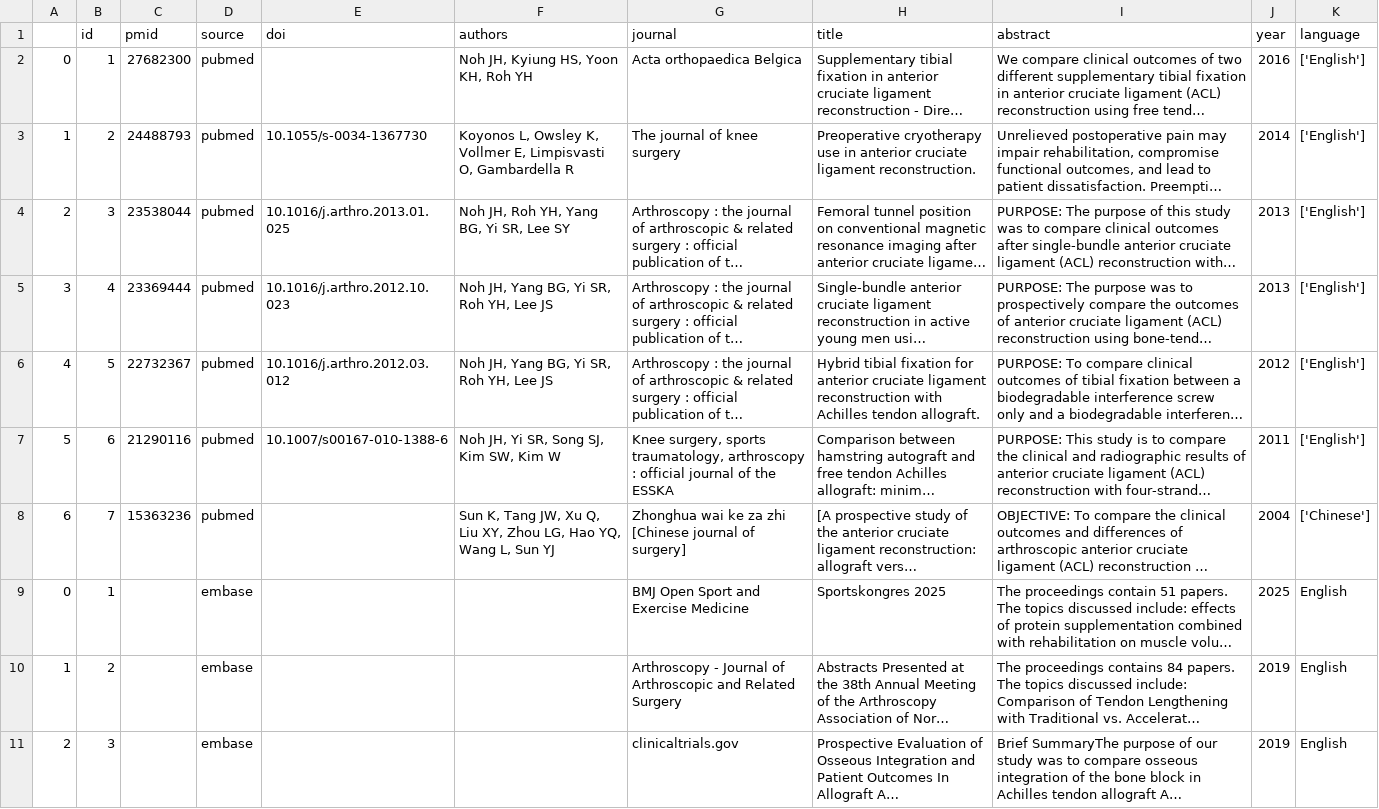
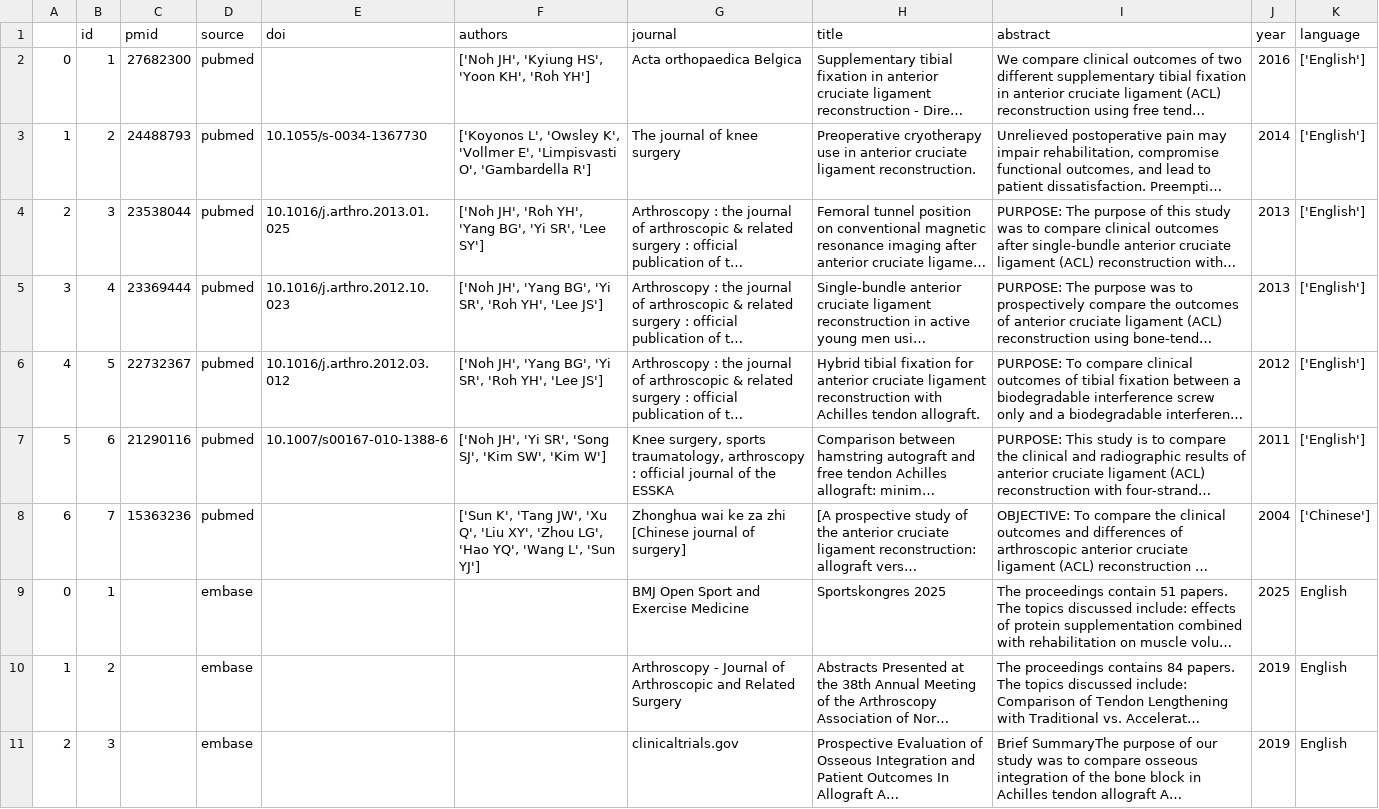
Before and after one commit to d-wkim/phd, a CSV file: data/peroneus.csv, drawn as a sheet; only a part is shown; long unchanged cells end in …; the diff names each change by its address in the sheet, - before the commit and + after, or states it on an @@ line.

```diff
--- a/data/peroneus.csv
+++ b/data/peroneus.csv
-F2 (authors): Noh JH, Kyiung HS, Yoon KH, Roh YH
+F2 (authors): ['Noh JH', 'Kyiung HS', 'Yoon KH', 'Roh YH']
-F3 (authors): Koyonos L, Owsley K, Vollmer E, Limpisvasti O, Gambardella R
+F3 (authors): ['Koyonos L', 'Owsley K', 'Vollmer E', 'Limpisvasti O', 'Gambardella R']
-F4 (authors): Noh JH, Roh YH, Yang BG, Yi SR, Lee SY
+F4 (authors): ['Noh JH', 'Roh YH', 'Yang BG', 'Yi SR', 'Lee SY']
-F5:F6 (authors): Noh JH, Yang BG, Yi SR, Roh YH, Lee JS
+F5:F6 (authors): ['Noh JH', 'Yang BG', 'Yi SR', 'Roh YH', 'Lee JS']
-F7 (authors): Noh JH, Yi SR, Song SJ, Kim SW, Kim W
+F7 (authors): ['Noh JH', 'Yi SR', 'Song SJ', 'Kim SW', 'Kim W']
-F8 (authors): Sun K, Tang JW, Xu Q, Liu XY, Zhou LG, Hao YQ, Wang L, Sun YJ
+F8 (authors): ['Sun K', 'Tang JW', 'Xu Q', 'Liu XY', 'Zhou LG', 'Hao YQ', 'Wang L', 'Sun YJ']
```
Also changed, not shown: data/co_plt.csv, data/co_ta.csv, 28 other files.
